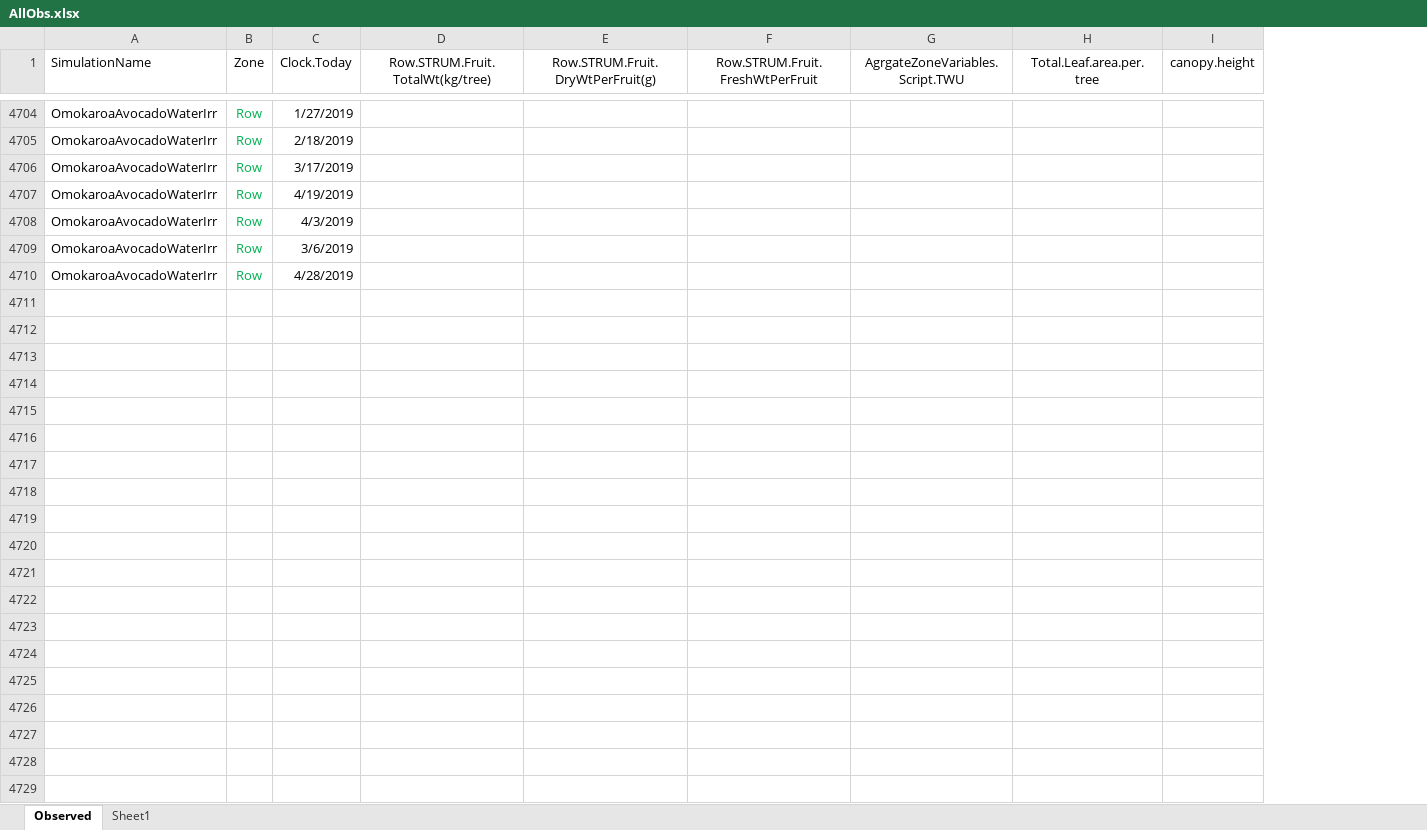
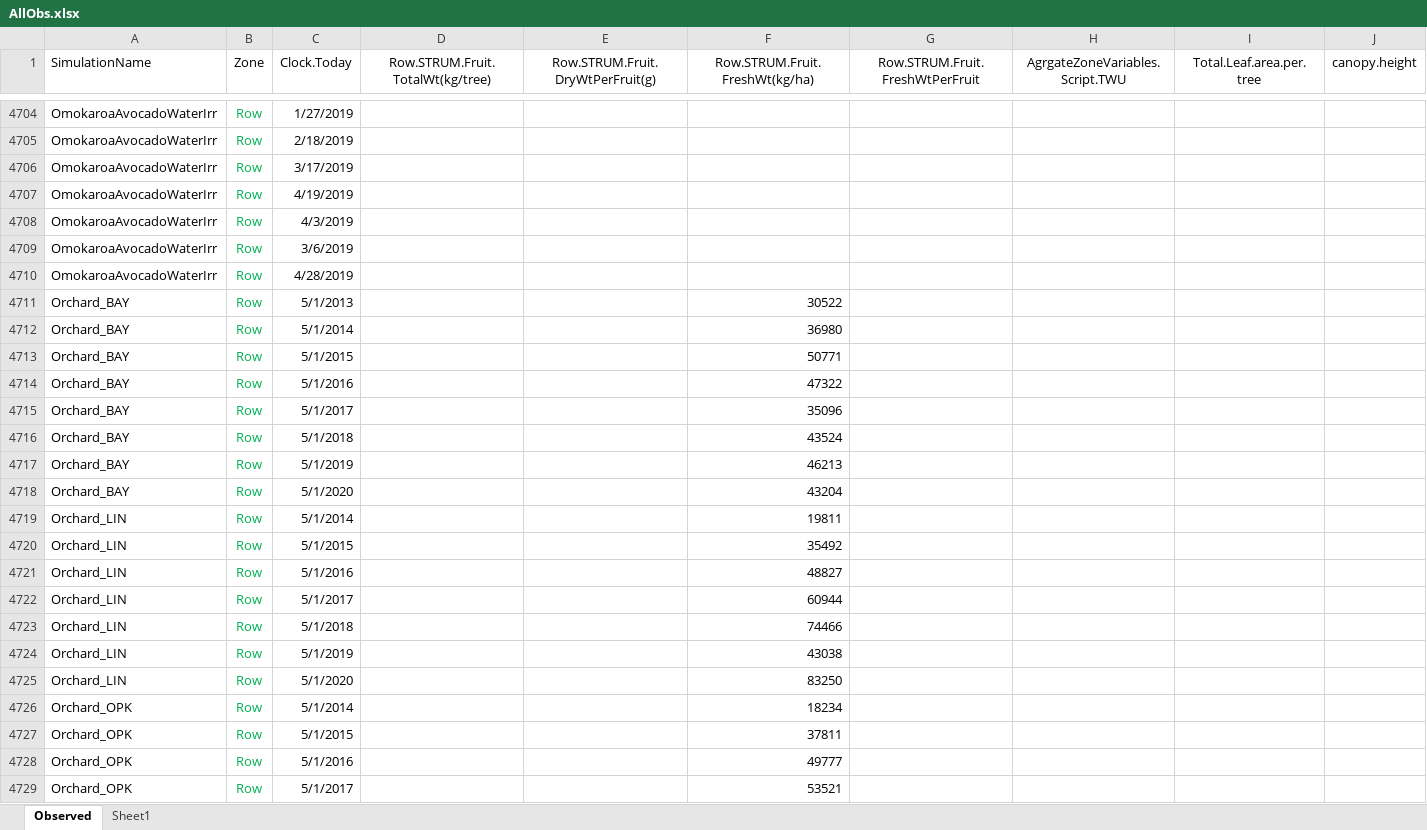
Before and after one commit to APSIMInitiative/ApsimX, an Excel workbook: Prototypes/STRUM/AllObs.xlsx, sheet Observed, drawn as a sheet; only a part is shown, gaps mark what is left out; values as stored, in another font and other column widths than the file's, no borders; rows hold the shown columns only; the diff covers the shown part only; the diff names each change by its address in the sheet, - before the commit and + after, or states it on an @@ line.

Commit message:
Add observed yield dat for kiwifruit

```diff
--- a/Prototypes/STRUM/AllObs.xlsx (sheet Observed)
+++ b/Prototypes/STRUM/AllObs.xlsx (sheet Observed)
+column F (Row.STRUM.Fruit.FreshWt(kg/ha)), empty
+row 4711: Orchard_BAY | Row | 5/1/2013 |  |  | 30522
+row 4712: Orchard_BAY | Row | 5/1/2014 |  |  | 36980
+row 4713: Orchard_BAY | Row | 5/1/2015 |  |  | 50771
+row 4714: Orchard_BAY | Row | 5/1/2016 |  |  | 47322
+row 4715: Orchard_BAY | Row | 5/1/2017 |  |  | 35096
+row 4716: Orchard_BAY | Row | 5/1/2018 |  |  | 43524
+row 4717: Orchard_BAY | Row | 5/1/2019 |  |  | 46213
+row 4718: Orchard_BAY | Row | 5/1/2020 |  |  | 43204
+row 4719: Orchard_LIN | Row | 5/1/2014 |  |  | 19811
+row 4720: Orchard_LIN | Row | 5/1/2015 |  |  | 35492
+row 4721: Orchard_LIN | Row | 5/1/2016 |  |  | 48827
+row 4722: Orchard_LIN | Row | 5/1/2017 |  |  | 60944
+row 4723: Orchard_LIN | Row | 5/1/2018 |  |  | 74466
+row 4724: Orchard_LIN | Row | 5/1/2019 |  |  | 43038
+row 4725: Orchard_LIN | Row | 5/1/2020 |  |  | 83250
+row 4726: Orchard_OPK | Row | 5/1/2014 |  |  | 18234
+row 4727: Orchard_OPK | Row | 5/1/2015 |  |  | 37811
+row 4728: Orchard_OPK | Row | 5/1/2016 |  |  | 49777
+row 4729: Orchard_OPK | Row | 5/1/2017 |  |  | 53521
```
Also changed, not shown: 34 added rows elsewhere in this sheet.
